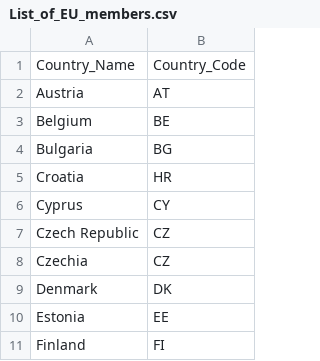
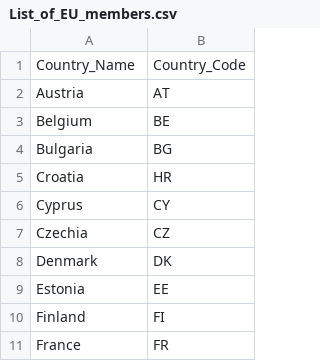
Before and after one commit to KalcMatej99/Seminarska-VS-Covid-19, a CSV file: Podatki/List_of_EU_members.csv, drawn as a sheet; only a part is shown; the shorter side is filled out with more unchanged rows; the diff names each change by its address in the sheet, - before the commit and + after, or states it on an @@ line.

```diff
--- a/Podatki/List_of_EU_members.csv
+++ b/Podatki/List_of_EU_members.csv
-row 7: Czech Republic | CZ
```
Also changed, not shown: Podatki/Median_age_per_EU_country.csv, Podatki/Median_age_per_country.csv, 5 other files.
